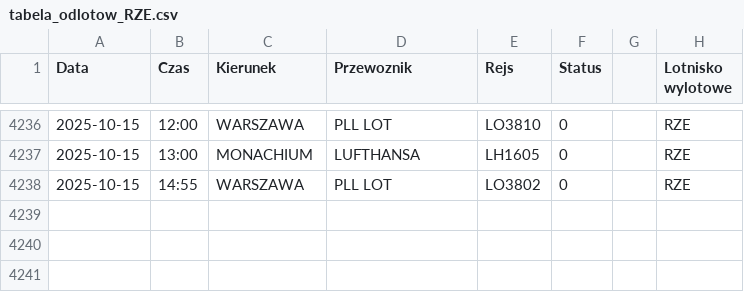
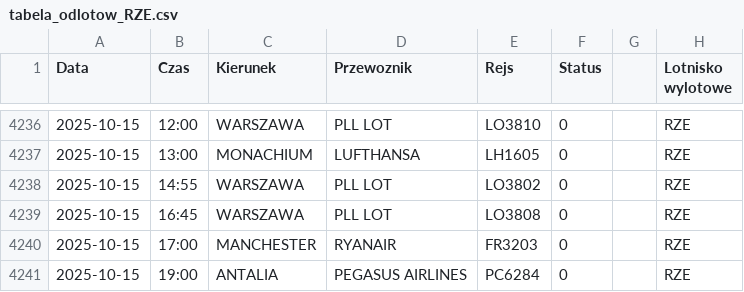
Before and after one commit to dariazielinska/departures-scraper, a CSV file: scraper/scraper_output/tabela_odlotow_RZE.csv, drawn as a sheet; only a part is shown, gaps mark what is left out.

```diff
--- a/scraper/scraper_output/tabela_odlotow_RZE.csv
+++ b/scraper/scraper_output/tabela_odlotow_RZE.csv
@@ -4238 +4238,4 @@ Data;Czas;Kierunek;Przewoznik;Rejs;Status;;Lotnisko wylotowe
 2025-10-15;14:55;WARSZAWA;PLL LOT;LO3802;0;;"RZE"
+2025-10-15;16:45;WARSZAWA;PLL LOT;LO3808;0;;"RZE"
+2025-10-15;17:00;MANCHESTER;RYANAIR;FR3203;0;;"RZE"
+2025-10-15;19:00;ANTALIA;PEGASUS AIRLINES;PC6284;0;;"RZE"
```
Also changed, not shown: scraper/scraper_output/tabela_odlotow_KTW.csv, scraper/scraper_output/tabela_odlotow_POZ.csv, 3 other files.
